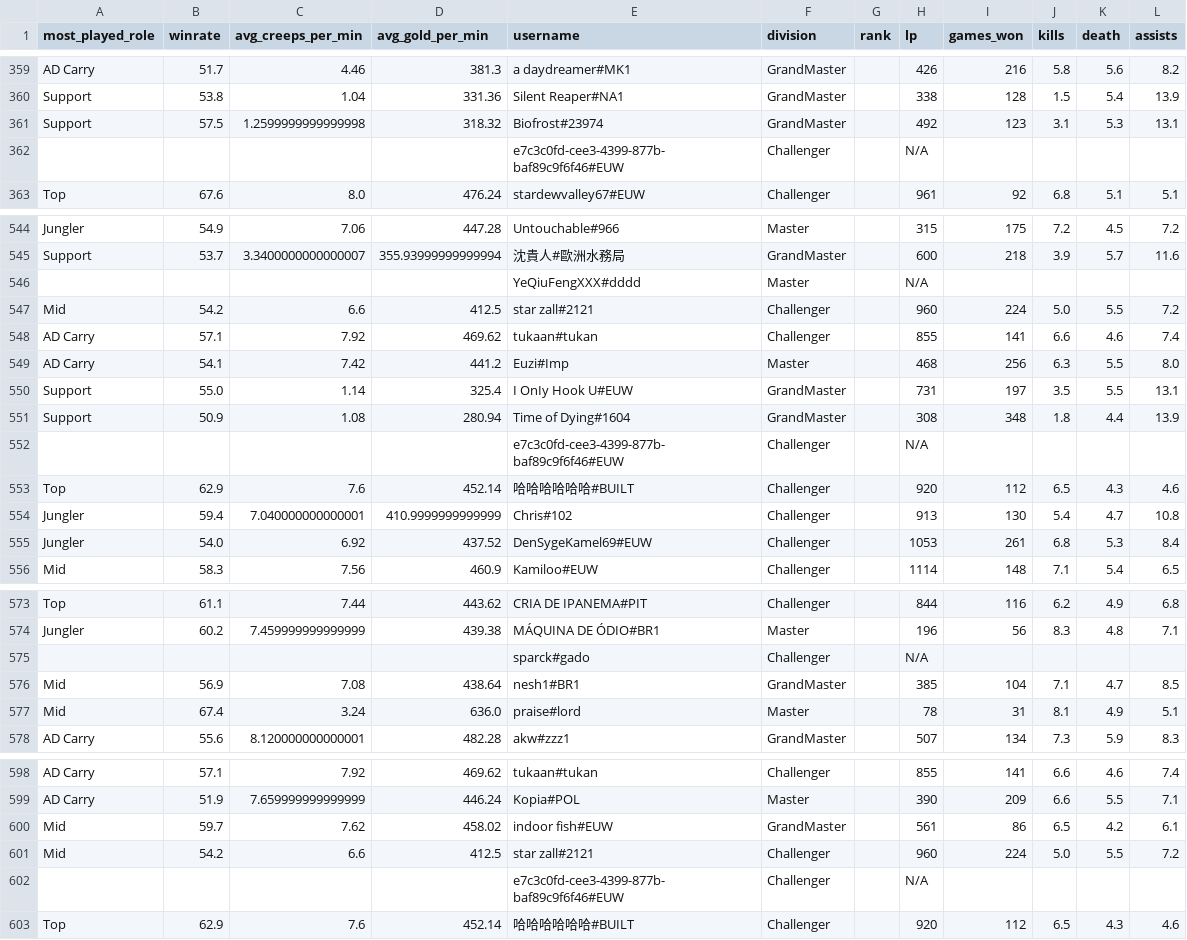
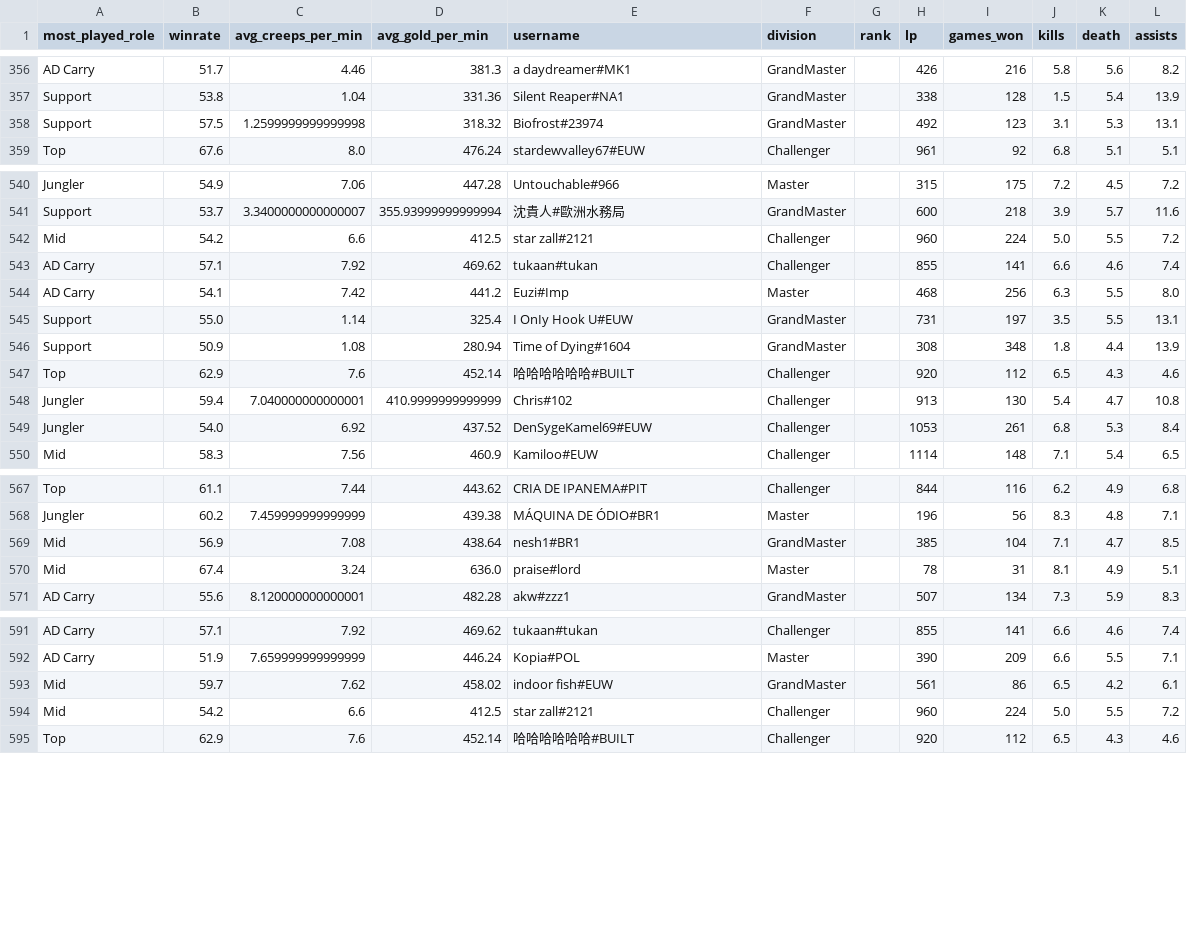
Before and after one commit to oribar18/ANN_LOL_Matchmaking, a CSV file: games_players_data_filtered.csv, drawn as a sheet; only a part is shown, gaps mark what is left out; the diff covers the shown part only.

```diff
--- a/games_players_data_filtered.csv
+++ b/games_players_data_filtered.csv
@@ -361,3 +358,2 @@ Support,53.8,1.04,331.36,Silent Reaper#NA1,GrandMaster,,338,128,1.5,5.4,13.9
 Support,57.5,1.2599999999999998,318.32,Biofrost#23974,GrandMaster,,492,123,3.1,5.3,13.1
-,,,,e7c3c0fd-cee3-4399-877b-baf89c9f6f46#EUW,Challenger,,N/A,,,,
 Top,67.6,8.0,476.24,stardewvalley67#EUW,Challenger,,961,92,6.8,5.1,5.1
@@ -545,3 +541,2 @@ Jungler,54.9,7.06,447.28,Untouchable#966,Master,,315,175,7.2,4.5,7.2
 Support,53.7,3.3400000000000007,355.93999999999994,沈貴人#歐洲水務局,GrandMaster,,600,218,3.9,5.7,11.6
-,,,,YeQiuFengXXX#dddd,Master,,N/A,,,,
 Mid,54.2,6.6,412.5,star zall#2121,Challenger,,960,224,5.0,5.5,7.2
@@ -551,3 +546,2 @@ Support,55.0,1.14,325.4,I OnIy Hook U#EUW,GrandMaster,,731,197,3.5,5.5,13.1
 Support,50.9,1.08,280.94,Time of Dying#1604,GrandMaster,,308,348,1.8,4.4,13.9
-,,,,e7c3c0fd-cee3-4399-877b-baf89c9f6f46#EUW,Challenger,,N/A,,,,
 Top,62.9,7.6,452.14,哈哈哈哈哈哈#BUILT,Challenger,,920,112,6.5,4.3,4.6
@@ -574,3 +568,2 @@ Top,61.1,7.44,443.62,CRIA DE IPANEMA#PIT,Challenger,,844,116,6.2,4.9,6.8
 Jungler,60.2,7.459999999999999,439.38,MÁQUINA DE ÓDIO#BR1,Master,,196,56,8.3,4.8,7.1
-,,,,sparck#gado,Challenger,,N/A,,,,
 Mid,56.9,7.08,438.64,nesh1#BR1,GrandMaster,,385,104,7.1,4.7,8.5
@@ -601,3 +594,2 @@ Mid,59.7,7.62,458.02,indoor fish#EUW,GrandMaster,,561,86,6.5,4.2,6.1
 Mid,54.2,6.6,412.5,star zall#2121,Challenger,,960,224,5.0,5.5,7.2
-,,,,e7c3c0fd-cee3-4399-877b-baf89c9f6f46#EUW,Challenger,,N/A,,,,
 Top,62.9,7.6,452.14,哈哈哈哈哈哈#BUILT,Challenger,,920,112,6.5,4.3,4.6
```
Also changed, not shown: 15 removed rows elsewhere in this file.
